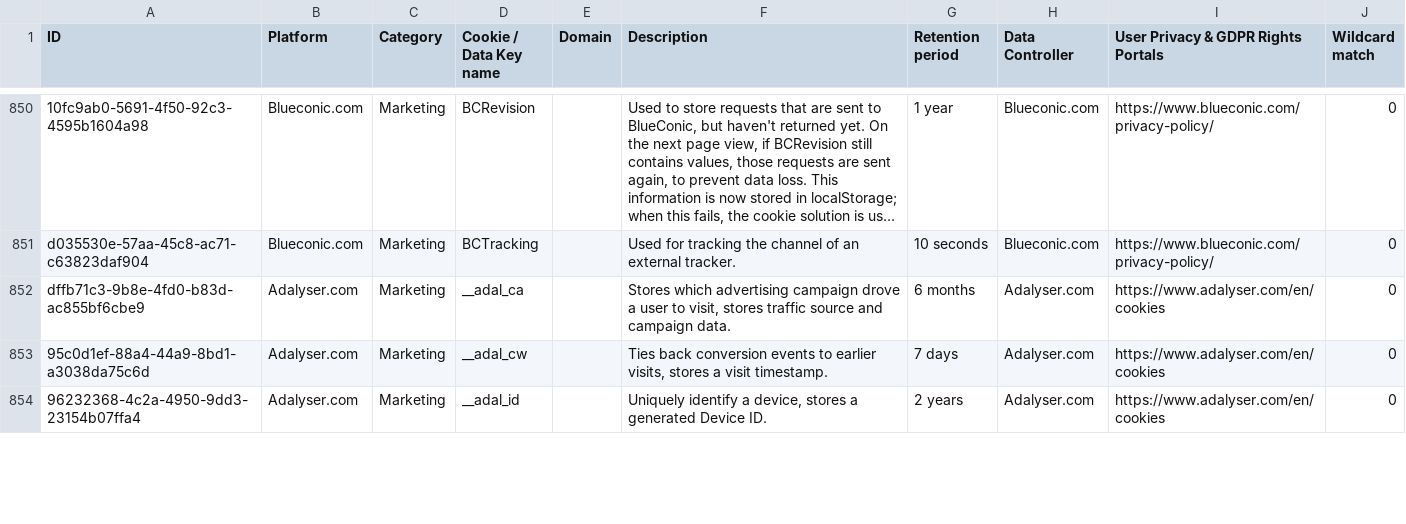
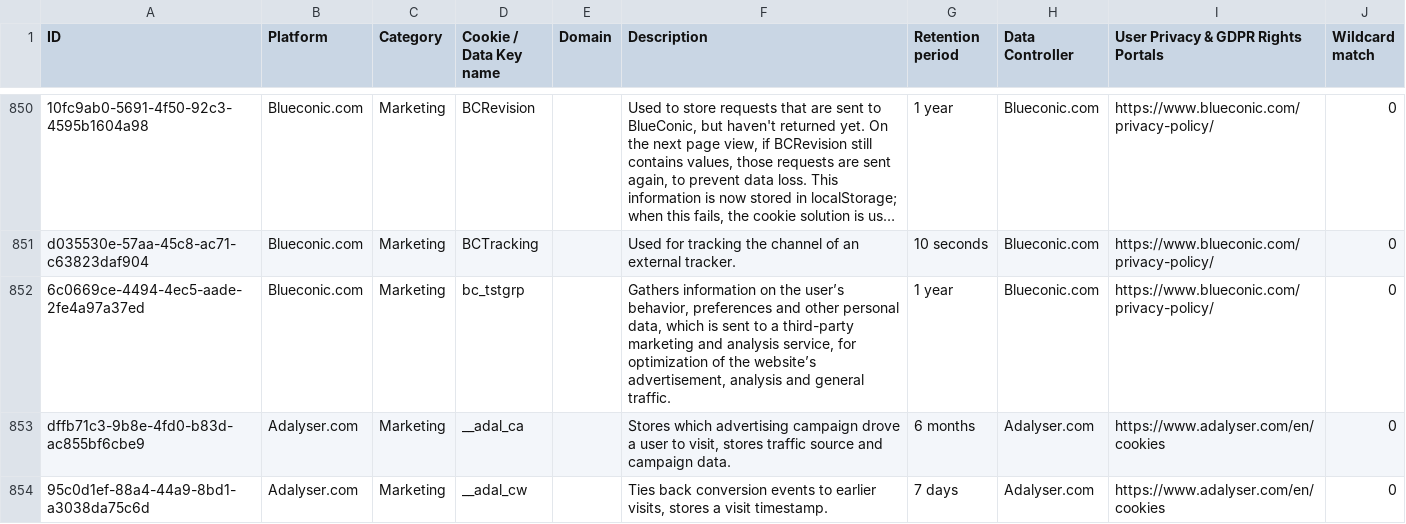
Before and after one commit to jkwakman/Open-Cookie-Database, a CSV file: open-cookie-database.csv, drawn as a sheet; only a part is shown, gaps mark what is left out; the shorter side is filled out with more unchanged rows; long unchanged cells end in …; the diff names each change by its address in the sheet, - before the commit and + after, or states it on an @@ line.

Commit message:
Added Blueconic cookie

```diff
--- a/open-cookie-database.csv
+++ b/open-cookie-database.csv
+row 852: 6c0669ce-4494-4ec5-aade-2fe4a97a37ed | Blueconic.com | Marketing | bc_tstgrp |  | Gathers information on the user’s behavior, preferences and other personal data, which is sent to a third-party marketing and analysis service, for optimization of the website’s advertisement, analysis and general traffic. | 1 year | Blueconic.com | https://www.blueconic.com/privacy-policy/ | 0
```
